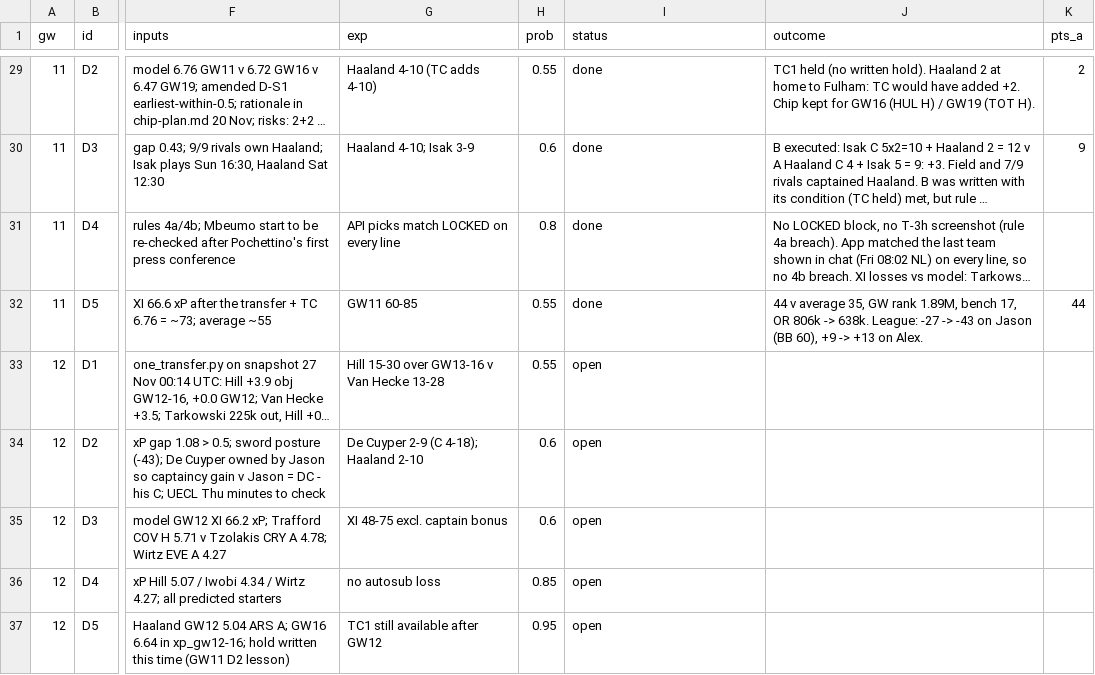
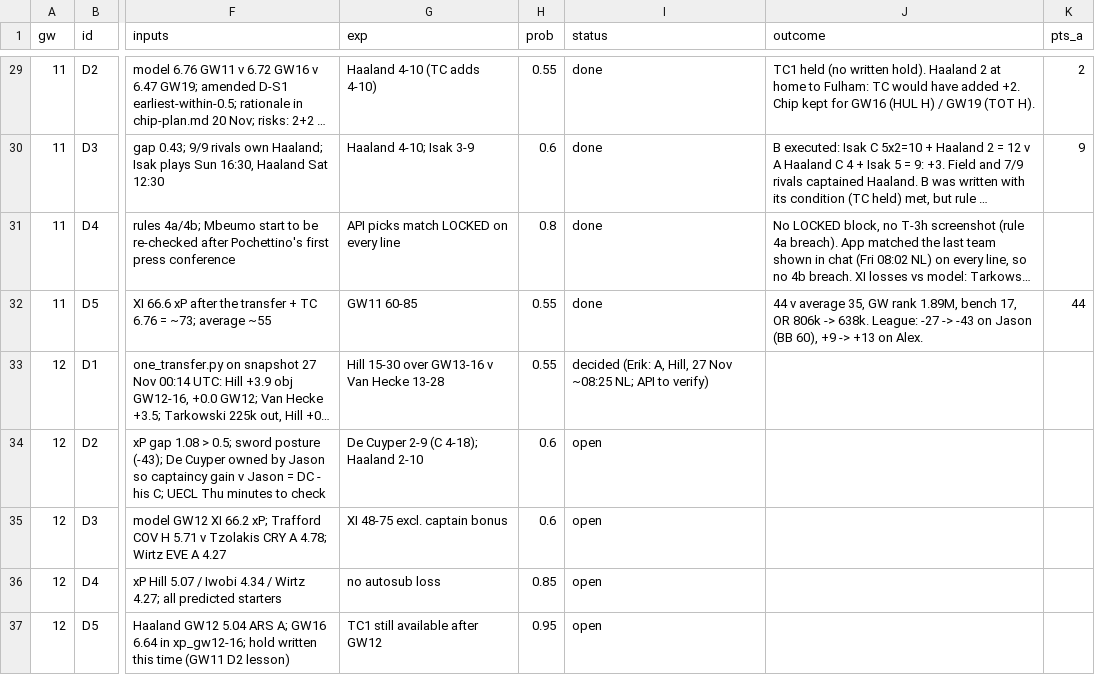
Before and after one commit to erikdekock/FPL2627, a CSV file: data/decisions.csv, drawn as a sheet; only a part is shown, gaps mark what is left out; long unchanged cells end in …; the diff names each change by its address in the sheet, - before the commit and + after, or states it on an @@ line.

```diff
--- a/data/decisions.csv
+++ b/data/decisions.csv
-I33 (status): open
+I33 (status): decided (Erik: A, Hill, 27 Nov ~08:25 NL; API to verify)
```
Also changed, not shown: 5 other files.
